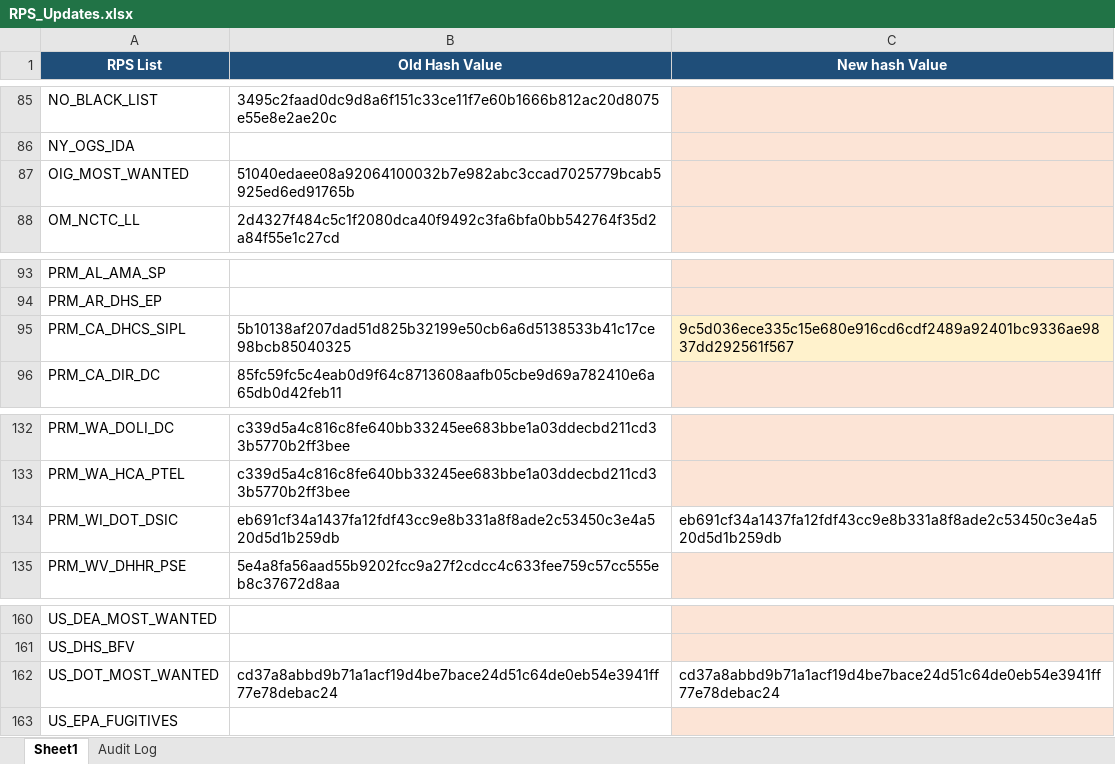
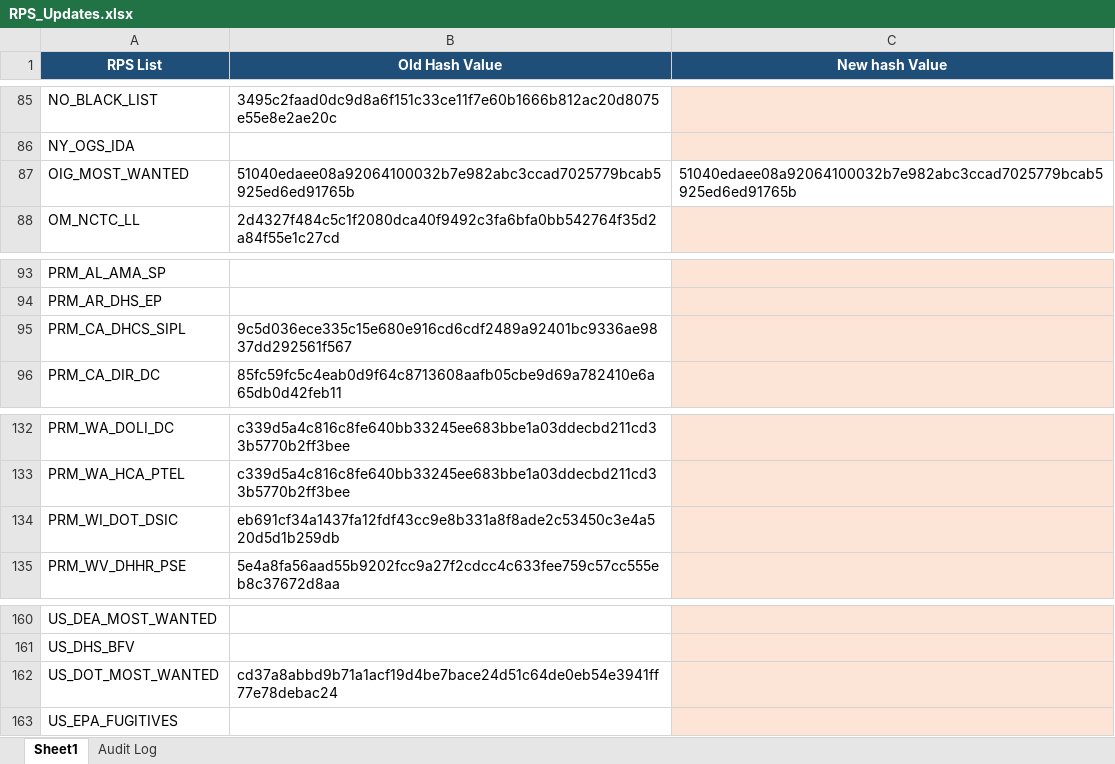
Before and after one commit to rahulraveendrannair-bot/Update-Checking-Automation, an Excel workbook: RPS_Updates.xlsx, sheet Sheet1, drawn as a sheet; only a part is shown, gaps mark what is left out; values as stored, in another font and other column widths than the file's, no borders; the diff names each change by its address in the sheet, - before the commit and + after, or states it on an @@ line.

```diff
--- a/RPS_Updates.xlsx (sheet Sheet1)
+++ b/RPS_Updates.xlsx (sheet Sheet1)
-C87 (New hash Value): (empty)
+C87 (New hash Value): 51040edaee08a92064100032b7e982abc3ccad7025779bcab5925ed6ed91765b
-C87 fill: #FCE4D6
+C87 fill: none
-B95 (Old Hash Value): 5b10138af207dad51d825b32199e50cb6a6d5138533b41c17ce98bcb85040325
+B95 (Old Hash Value): 9c5d036ece335c15e680e916cd6cdf2489a92401bc9336ae9837dd292561f567
-C95 (New hash Value): 9c5d036ece335c15e680e916cd6cdf2489a92401bc9336ae9837dd292561f567
+C95 (New hash Value): (empty)
-C134 (New hash Value): eb691cf34a1437fa12fdf43cc9e8b331a8f8ade2c53450c3e4a520d5d1b259db
+C134 (New hash Value): (empty)
-C134 fill: none
+C134 fill: #FCE4D6
-C162 (New hash Value): cd37a8abbd9b71a1acf19d4be7bace24d51c64de0eb54e3941ff77e78debac24
+C162 (New hash Value): (empty)
-C162 fill: none
+C162 fill: #FCE4D6
```
Also changed, not shown: sheet Audit Log, 1 other file.
